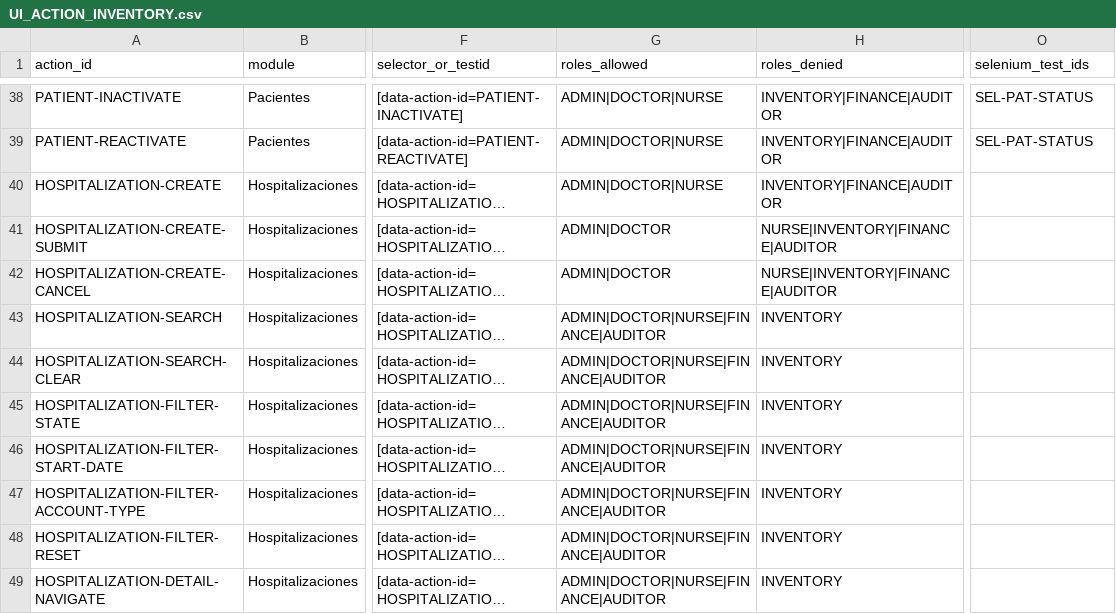
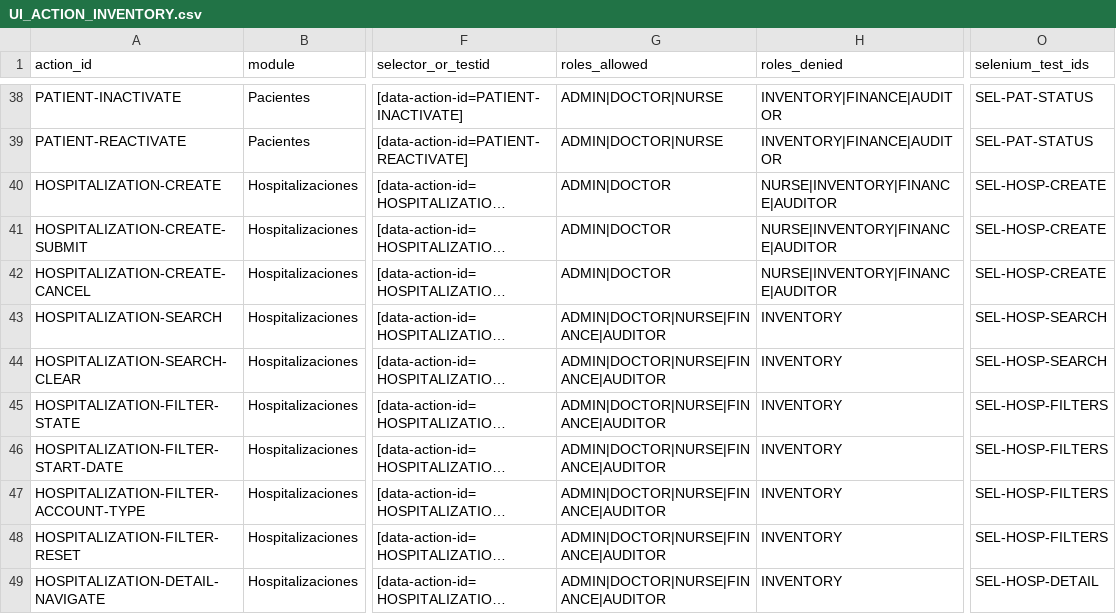
Before and after one commit to CLinqui7/analiza-en-casa, a CSV file: docs/qa/UI_ACTION_INVENTORY.csv, drawn as a sheet; only a part is shown, gaps mark what is left out; long unchanged cells end in …; the diff covers the shown part only; the diff names each change by its address in the sheet, - before the commit and + after, or states it on an @@ line.

Commit message:
test: add exhaustive hospitalization selenium coverage

```diff
--- a/docs/qa/UI_ACTION_INVENTORY.csv
+++ b/docs/qa/UI_ACTION_INVENTORY.csv
-G40 (roles_allowed): ADMIN|DOCTOR|NURSE
+G40 (roles_allowed): ADMIN|DOCTOR
-H40 (roles_denied): INVENTORY|FINANCE|AUDITOR
+H40 (roles_denied): NURSE|INVENTORY|FINANCE|AUDITOR
-O40:O42 (selenium_test_ids): (empty)
+O40:O42 (selenium_test_ids): SEL-HOSP-CREATE
-O43:O44 (selenium_test_ids): (empty)
+O43:O44 (selenium_test_ids): SEL-HOSP-SEARCH
-O45:O48 (selenium_test_ids): (empty)
+O45:O48 (selenium_test_ids): SEL-HOSP-FILTERS
-O49 (selenium_test_ids): (empty)
+O49 (selenium_test_ids): SEL-HOSP-DETAIL
```
Also changed, not shown: 11 edited cells elsewhere in this file, 5 other files.
